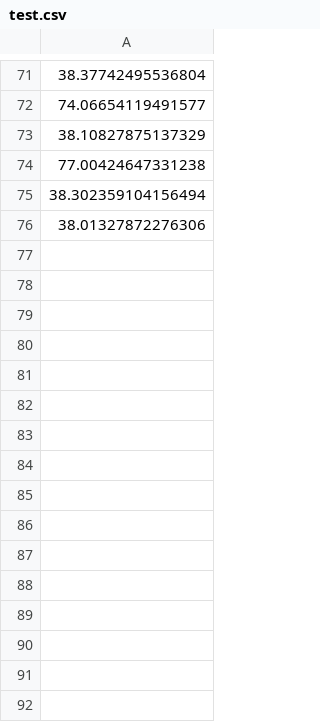
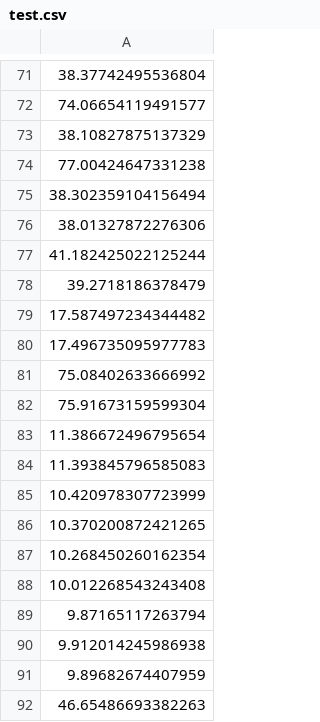
Before and after one commit to GiuseppeSorrentino99/Hephaestus_biocas, a CSV file: test.csv, drawn as a sheet; only a part is shown, gaps mark what is left out.

```diff
--- a/test.csv
+++ b/test.csv
@@ -76 +76,17 @@
 38.01327872276306
+41.182425022125244
+39.2718186378479
+17.587497234344482
+17.496735095977783
+75.08402633666992
+75.91673159599304
+11.386672496795654
+11.393845796585083
+10.420978307723999
+10.370200872421265
+10.268450260162354
+10.012268543243408
+9.87165117263794
+9.912014245986938
+9.89682674407959
+46.65486693382263
```
Also changed, not shown: 4 other files.
